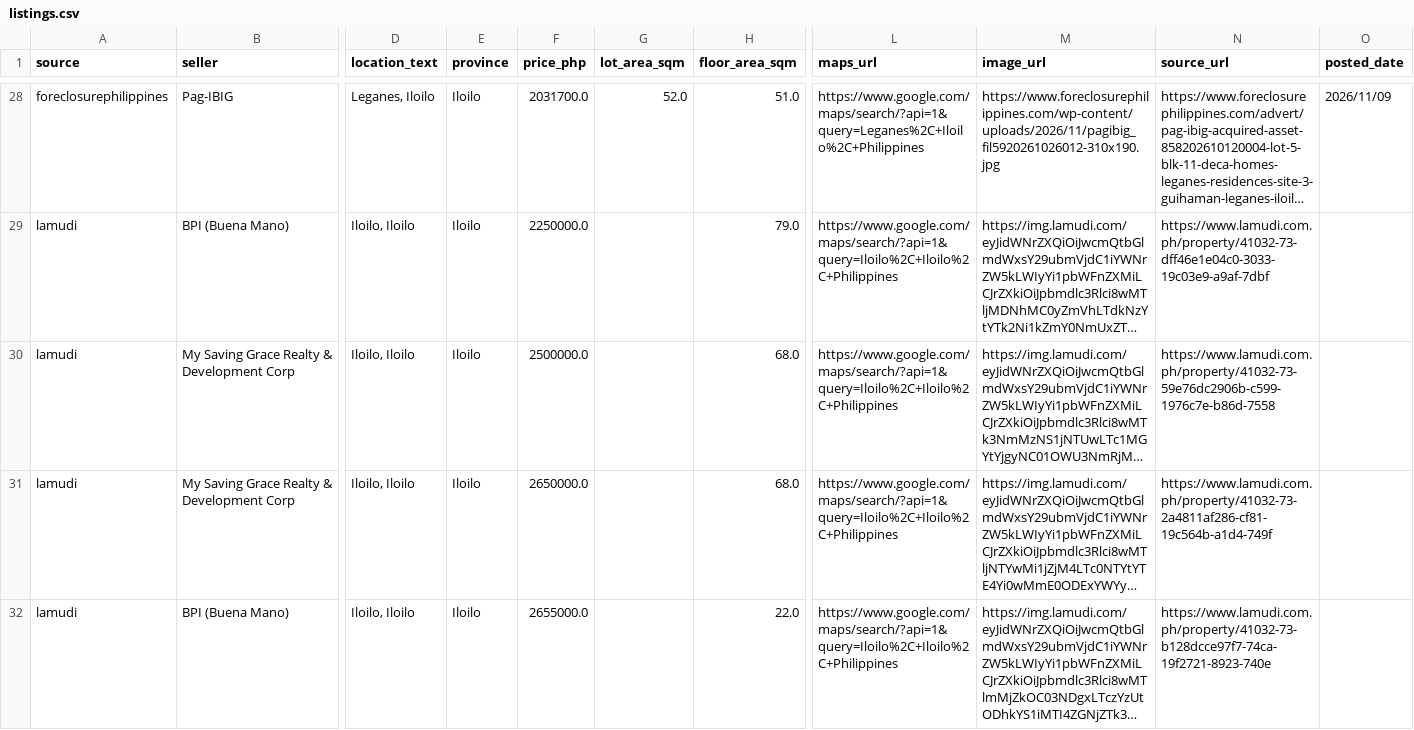
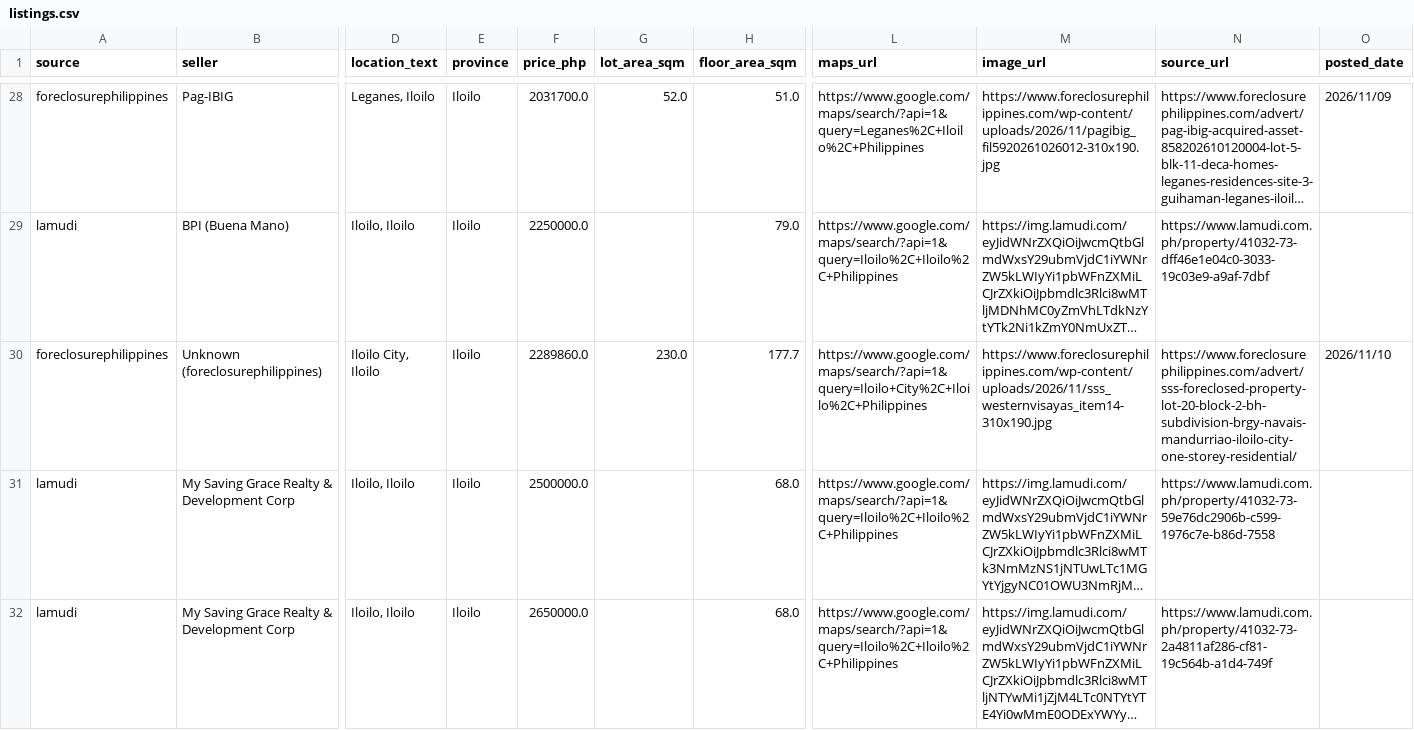
Before and after one commit to AIinterruptor/panay-foreclosure-tracker, a CSV file: docs/data/listings.csv, drawn as a sheet; only a part is shown, gaps mark what is left out; the shorter side is filled out with more unchanged rows; long unchanged cells end in …; rows hold the shown columns only; the diff names each change by its address in the sheet, - before the commit and + after, or states it on an @@ line.

```diff
--- a/docs/data/listings.csv
+++ b/docs/data/listings.csv
+row 30: foreclosurephilippines | Unknown (foreclosurephilippines) | Iloilo City, Iloilo | Iloilo | 2289860.0 | 230.0 | 177.7 | https://www.google.com/maps/search/?api=1&query=Iloilo+City%2C+Iloilo%2C+Philippines | https://www.foreclosurephilippines.com/wp-content/uploads/2026/11/sss_westernvisayas_item14-310x190.jpg | https://www.foreclosurephilippines.com/advert/sss-foreclosed-property-lot-20-block-2-bh-subdivision-brgy-navais-mandurriao-iloilo-city-one-storey-residential/ | 2026/11/10
```
Also changed, not shown: 2 other files.
